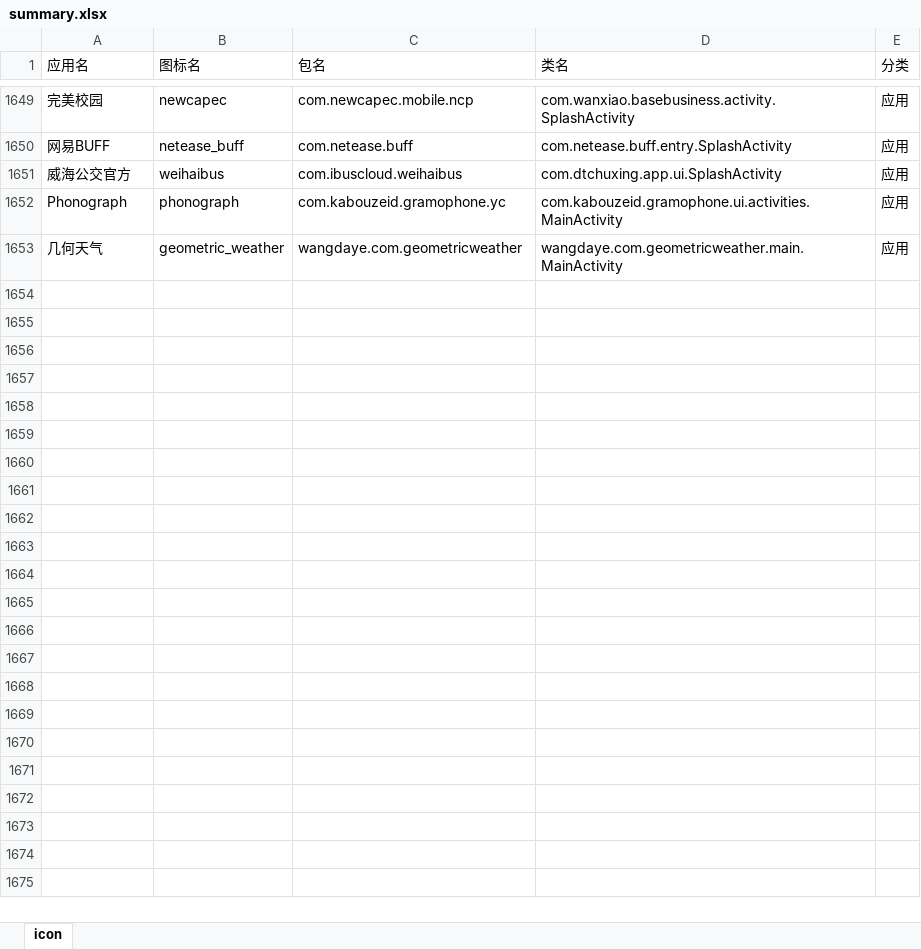
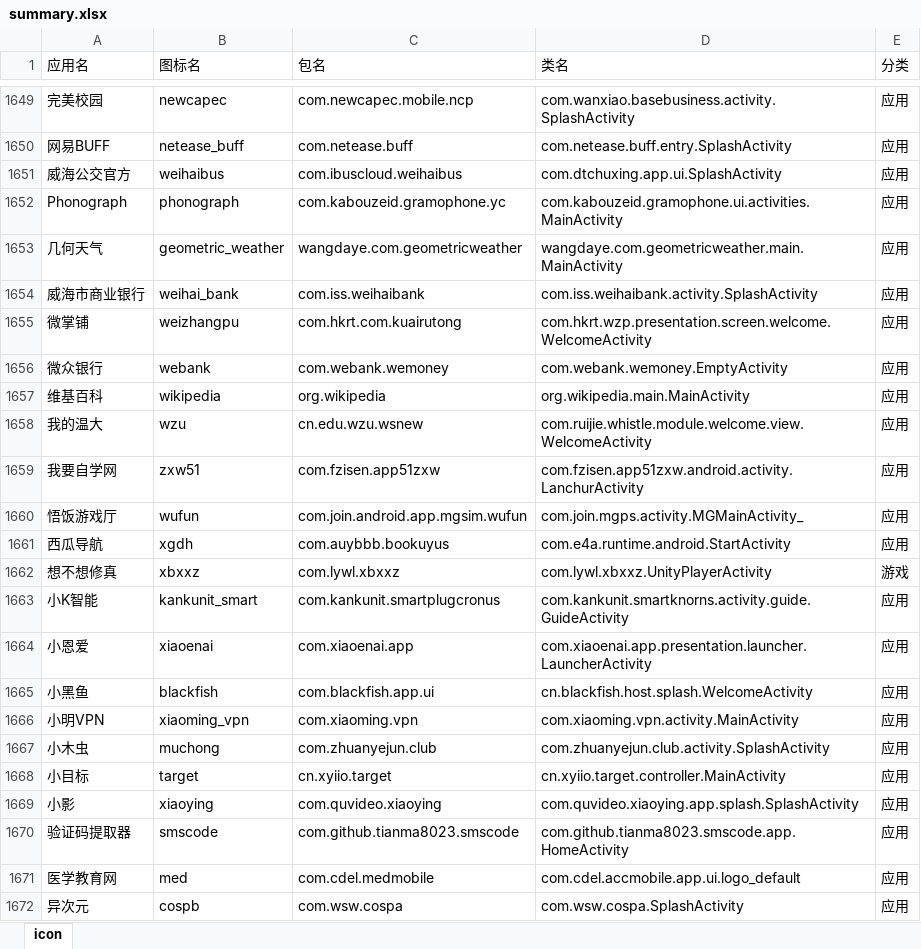
Before and after one commit to cjycsm/mistiness-iconpack, an Excel workbook: summary.xlsx, sheet icon, drawn as a sheet; only a part is shown, gaps mark what is left out; values as stored, in another font and other column widths than the file's, no borders; the diff covers the shown part only; the diff names each change by its address in the sheet, - before the commit and + after, or states it on an @@ line.

```diff
--- a/summary.xlsx (sheet icon)
+++ b/summary.xlsx (sheet icon)
+row 1654: 威海市商业银行 | weihai_bank | com.iss.weihaibank | com.iss.weihaibank.activity.SplashActivity | 应用
+row 1655: 微掌铺 | weizhangpu | com.hkrt.com.kuairutong | com.hkrt.wzp.presentation.screen.welcome.WelcomeActivity | 应用
+row 1656: 微众银行 | webank | com.webank.wemoney | com.webank.wemoney.EmptyActivity | 应用
+row 1657: 维基百科 | wikipedia | org.wikipedia | org.wikipedia.main.MainActivity | 应用
+row 1658: 我的温大 | wzu | cn.edu.wzu.wsnew | com.ruijie.whistle.module.welcome.view.WelcomeActivity | 应用
+row 1659: 我要自学网 | zxw51 | com.fzisen.app51zxw | com.fzisen.app51zxw.android.activity.LanchurActivity | 应用
+row 1660: 悟饭游戏厅 | wufun | com.join.android.app.mgsim.wufun | com.join.mgps.activity.MGMainActivity_ | 应用
+row 1661: 西瓜导航 | xgdh | com.auybbb.bookuyus | com.e4a.runtime.android.StartActivity | 应用
+row 1662: 想不想修真 | xbxxz | com.lywl.xbxxz | com.lywl.xbxxz.UnityPlayerActivity | 游戏
+row 1663: 小K智能 | kankunit_smart | com.kankunit.smartplugcronus | com.kankunit.smartknorns.activity.guide.GuideActivity | 应用
+row 1664: 小恩爱 | xiaoenai | com.xiaoenai.app | com.xiaoenai.app.presentation.launcher.LauncherActivity | 应用
+row 1665: 小黑鱼 | blackfish | com.blackfish.app.ui | cn.blackfish.host.splash.WelcomeActivity | 应用
+row 1666: 小明VPN | xiaoming_vpn | com.xiaoming.vpn | com.xiaoming.vpn.activity.MainActivity | 应用
+row 1667: 小木虫 | muchong | com.zhuanyejun.club | com.zhuanyejun.club.activity.SplashActivity | 应用
+row 1668: 小目标 | target | cn.xyiio.target | cn.xyiio.target.controller.MainActivity | 应用
+row 1669: 小影 | xiaoying | com.quvideo.xiaoying | com.quvideo.xiaoying.app.splash.SplashActivity | 应用
+row 1670: 验证码提取器 | smscode | com.github.tianma8023.smscode | com.github.tianma8023.smscode.app.HomeActivity | 应用
+row 1671: 医学教育网 | med | com.cdel.medmobile | com.cdel.accmobile.app.ui.logo_default | 应用
+row 1672: 异次元 | cospb | com.wsw.cospa | com.wsw.cospa.SplashActivity | 应用
```
Also changed, not shown: 28 added rows elsewhere in this sheet, 12 other files.
